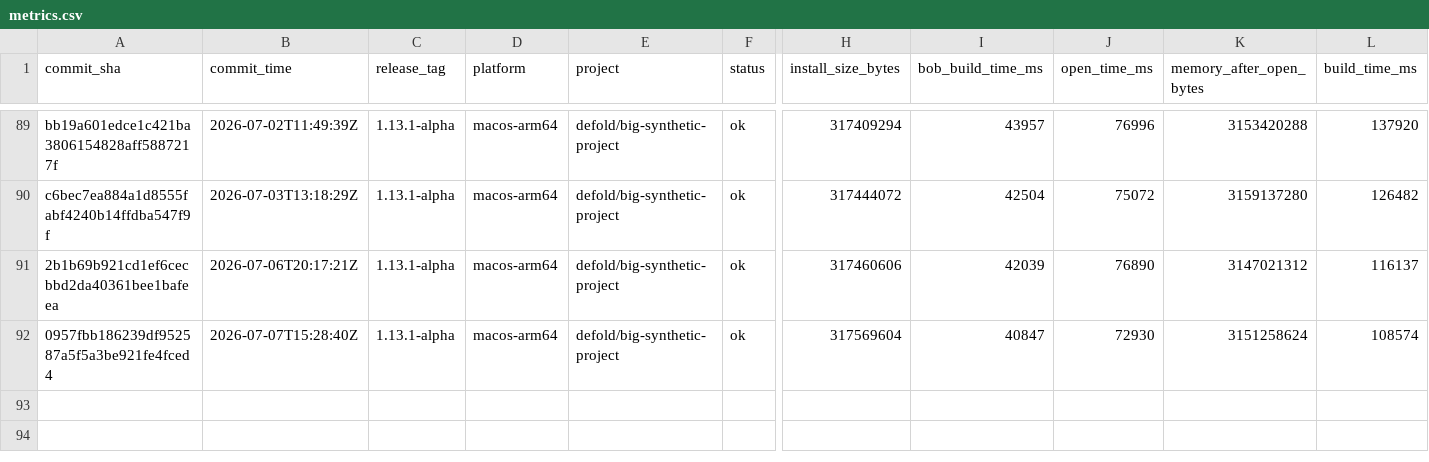
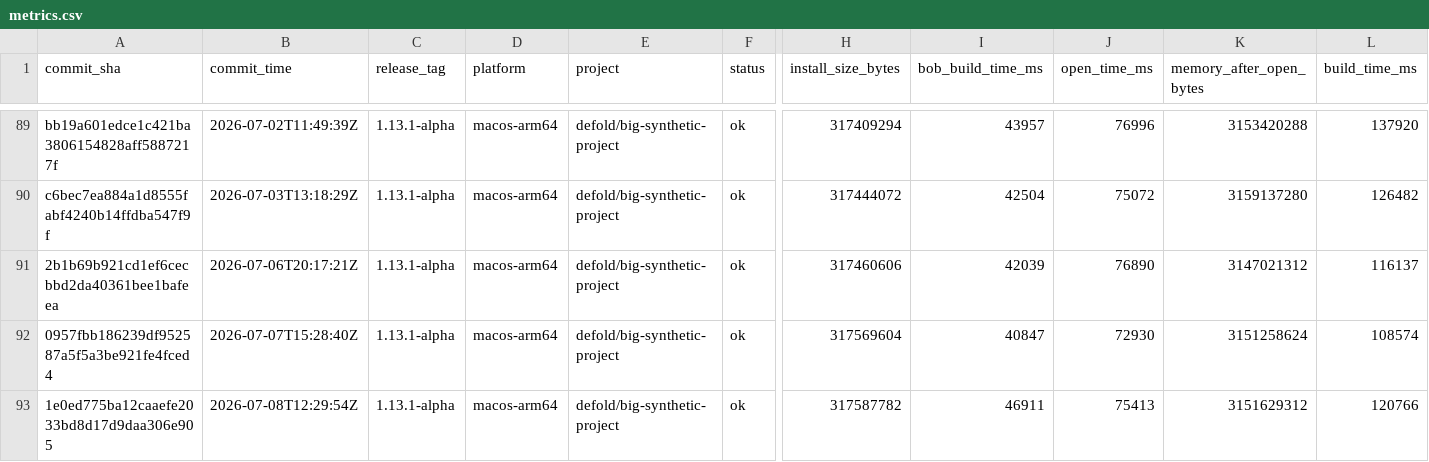
Before and after one commit to defold/tool-metrics, a CSV file: data/metrics.csv, drawn as a sheet; only a part is shown, gaps mark what is left out; rows hold the shown columns only; the diff names each change by its address in the sheet, - before the commit and + after, or states it on an @@ line.

```diff
--- a/data/metrics.csv
+++ b/data/metrics.csv
+row 93: 1e0ed775ba12caaefe2033bd8d17d9daa306e905 | 2026-07-08T12:29:54Z | 1.13.1-alpha | macos-arm64 | defold/big-synthetic-project | ok | 317587782 | 46911 | 75413 | 3151629312 | 120766
```
Also changed, not shown: 7 other files.
